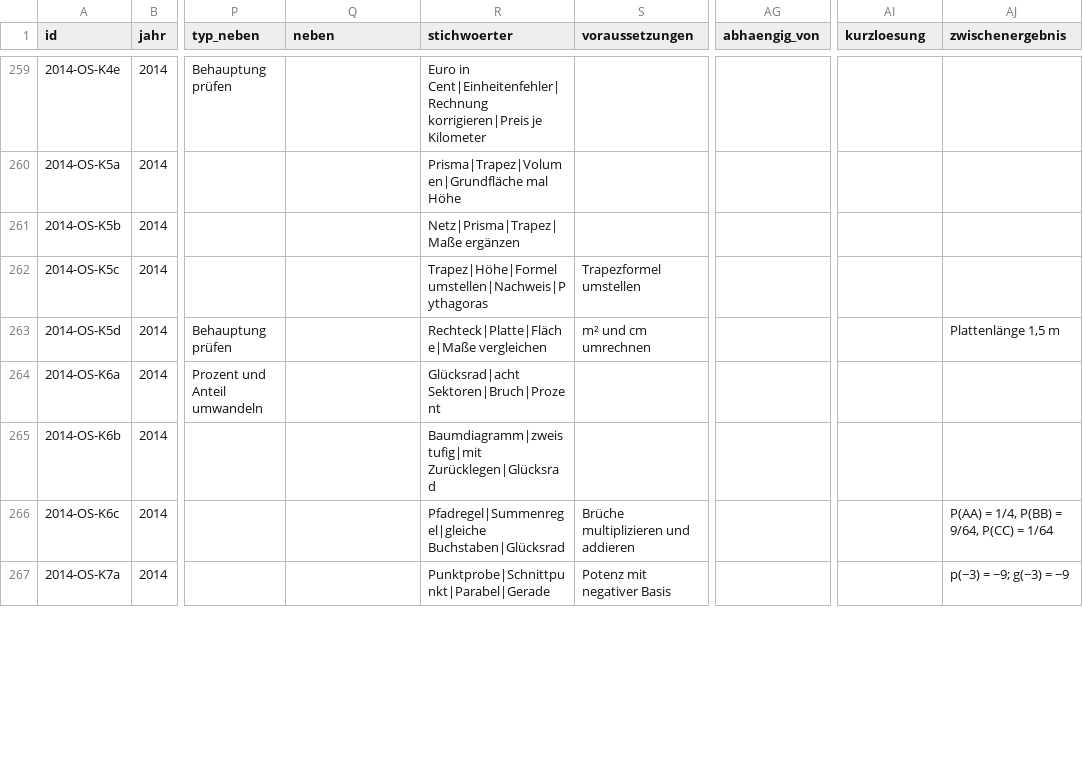
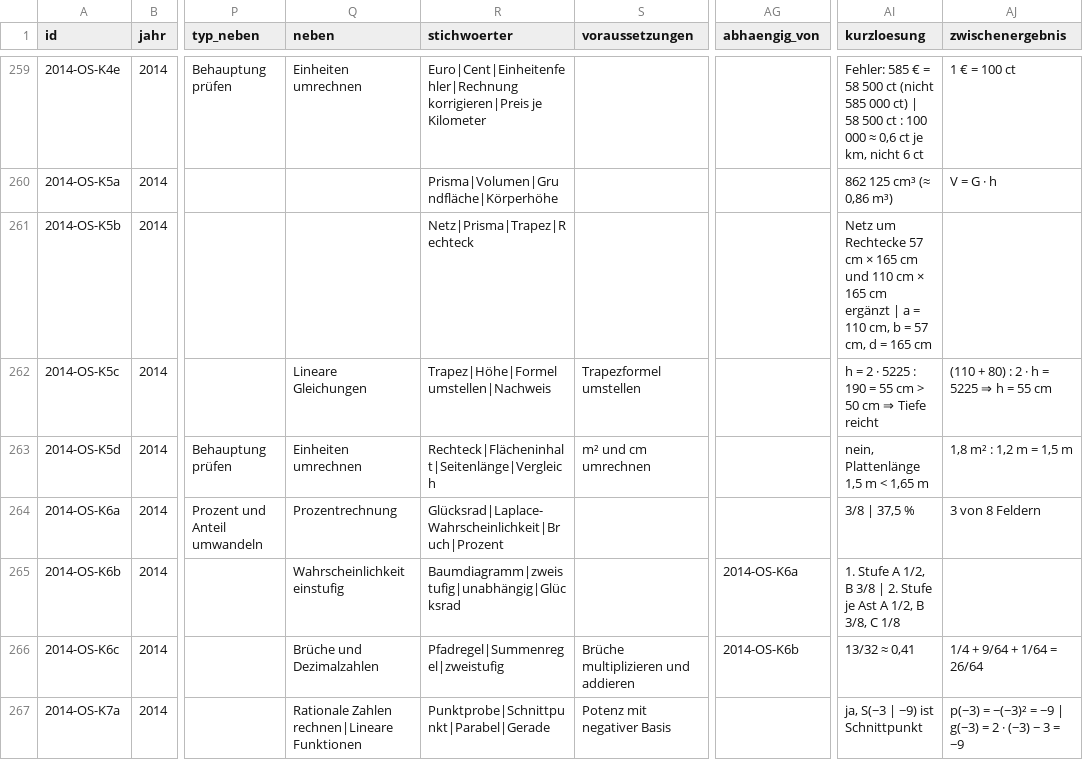
Before and after one commit to hz-0801/mathe-nachhilfe, a CSV file: msa/msa-katalog-kontext.csv, drawn as a sheet; only a part is shown, gaps mark what is left out; the diff covers the shown part only; the diff names each change by its address in the sheet, - before the commit and + after, or states it on an @@ line.

```diff
--- a/msa/msa-katalog-kontext.csv
+++ b/msa/msa-katalog-kontext.csv
-Q259 (neben): (empty)
+Q259 (neben): Einheiten umrechnen
-R259 (stichwoerter): Euro in Cent|Einheitenfehler|Rechnung korrigieren|Preis je…
+R259 (stichwoerter): Euro|Cent|Einheitenfehler|Rechnung korrigieren|Preis je…
-AI259 (kurzloesung): (empty)
+AI259 (kurzloesung): Fehler: 585 € = 58 500 ct (nicht 585 000 ct) | 58 500 ct : 100 000 ≈ 0,6 ct je km, nicht 6 ct
-AJ259 (zwischenergebnis): (empty)
+AJ259 (zwischenergebnis): 1 € = 100 ct
-R260 (stichwoerter): Prisma|Trapez|Volumen|Grundfläche mal Höhe
+R260 (stichwoerter): Prisma|Volumen|Grundfläche|Körperhöhe
-AI260 (kurzloesung): (empty)
+AI260 (kurzloesung): 862 125 cm³ (≈ 0,86 m³)
-AJ260 (zwischenergebnis): (empty)
+AJ260 (zwischenergebnis): V = G · h
-R261 (stichwoerter): Netz|Prisma|Trapez|Maße ergänzen
+R261 (stichwoerter): Netz|Prisma|Trapez|Rechteck
-AI261 (kurzloesung): (empty)
+AI261 (kurzloesung): Netz um Rechtecke 57 cm × 165 cm und 110 cm × 165 cm ergänzt | a = 110 cm, b = 57 cm, d = 165 cm
-Q262 (neben): (empty)
+Q262 (neben): Lineare Gleichungen
-R262 (stichwoerter): Trapez|Höhe|Formel umstellen|Nachweis|Pythagoras
+R262 (stichwoerter): Trapez|Höhe|Formel umstellen|Nachweis
-AI262 (kurzloesung): (empty)
+AI262 (kurzloesung): h = 2 · 5225 : 190 = 55 cm > 50 cm ⇒ Tiefe reicht
-AJ262 (zwischenergebnis): (empty)
+AJ262 (zwischenergebnis): (110 + 80) : 2 · h = 5225 ⇒ h = 55 cm
-Q263 (neben): (empty)
+Q263 (neben): Einheiten umrechnen
-R263 (stichwoerter): Rechteck|Platte|Fläche|Maße vergleichen
+R263 (stichwoerter): Rechteck|Flächeninhalt|Seitenlänge|Vergleich
-AI263 (kurzloesung): (empty)
+AI263 (kurzloesung): nein, Plattenlänge 1,5 m < 1,65 m
-AJ263 (zwischenergebnis): Plattenlänge 1,5 m
+AJ263 (zwischenergebnis): 1,8 m² : 1,2 m = 1,5 m
-Q264 (neben): (empty)
+Q264 (neben): Prozentrechnung
-R264 (stichwoerter): Glücksrad|acht Sektoren|Bruch|Prozent
+R264 (stichwoerter): Glücksrad|Laplace-Wahrscheinlichkeit|Bruch|Prozent
-AI264 (kurzloesung): (empty)
+AI264 (kurzloesung): 3/8 | 37,5 %
-AJ264 (zwischenergebnis): (empty)
+AJ264 (zwischenergebnis): 3 von 8 Feldern
-Q265 (neben): (empty)
+Q265 (neben): Wahrscheinlichkeit einstufig
-R265 (stichwoerter): Baumdiagramm|zweistufig|mit Zurücklegen|Glücksrad
+R265 (stichwoerter): Baumdiagramm|zweistufig|unabhängig|Glücksrad
-AG265 (abhaengig_von): (empty)
+AG265 (abhaengig_von): 2014-OS-K6a
-AI265 (kurzloesung): (empty)
+AI265 (kurzloesung): 1. Stufe A 1/2, B 3/8 | 2. Stufe je Ast A 1/2, B 3/8, C 1/8
-Q266 (neben): (empty)
+Q266 (neben): Brüche und Dezimalzahlen
-R266 (stichwoerter): Pfadregel|Summenregel|gleiche Buchstaben|Glücksrad
+R266 (stichwoerter): Pfadregel|Summenregel|zweistufig
-AG266 (abhaengig_von): (empty)
+AG266 (abhaengig_von): 2014-OS-K6b
-AI266 (kurzloesung): (empty)
+AI266 (kurzloesung): 13/32 ≈ 0,41
-AJ266 (zwischenergebnis): P(AA) = 1/4, P(BB) = 9/64, P(CC) = 1/64
+AJ266 (zwischenergebnis): 1/4 + 9/64 + 1/64 = 26/64
-Q267 (neben): (empty)
+Q267 (neben): Rationale Zahlen rechnen|Lineare Funktionen
-AI267 (kurzloesung): (empty)
+AI267 (kurzloesung): ja, S(−3 | −9) ist Schnittpunkt
-AJ267 (zwischenergebnis): p(−3) = −9; g(−3) = −9
+AJ267 (zwischenergebnis): p(−3) = −(−3)² = −9 | g(−3) = 2 · (−3) − 3 = −9
```
Also changed, not shown: 38 edited cells elsewhere in this file, msa/msa-katalog-basis.csv, 3 other files.
